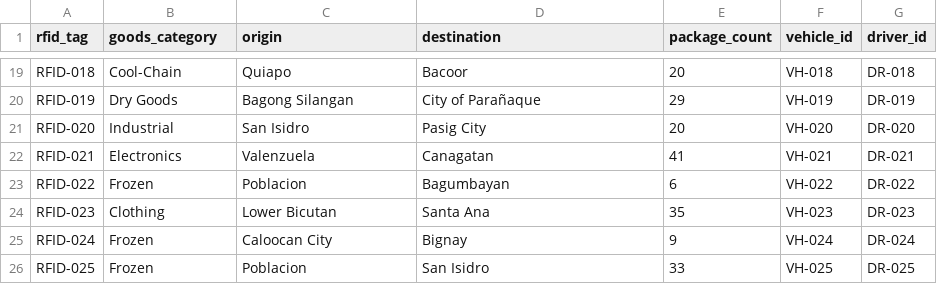
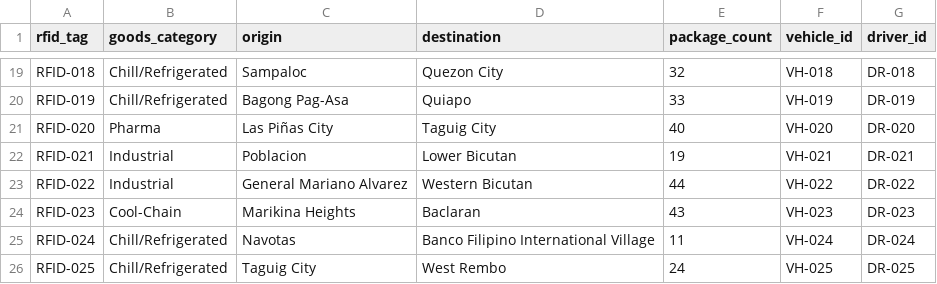
Before and after one commit to genoiii/NodeBlk-ADET-H3101, a CSV file: shipment_registry.csv, drawn as a sheet; only a part is shown, gaps mark what is left out; the diff covers the shown part only; the diff names each change by its address in the sheet, - before the commit and + after, or states it on an @@ line.

```diff
--- a/shipment_registry.csv
+++ b/shipment_registry.csv
-B19 (goods_category): Cool-Chain
+B19 (goods_category): Chill/Refrigerated
-C19 (origin): Quiapo
+C19 (origin): Sampaloc
-D19 (destination): Bacoor
+D19 (destination): Quezon City
-E19 (package_count): 20
+E19 (package_count): 32
-B20 (goods_category): Dry Goods
+B20 (goods_category): Chill/Refrigerated
-C20 (origin): Bagong Silangan
+C20 (origin): Bagong Pag-Asa
-D20 (destination): City of Parañaque
+D20 (destination): Quiapo
-E20 (package_count): 29
+E20 (package_count): 33
-B21 (goods_category): Industrial
+B21 (goods_category): Pharma
-C21 (origin): San Isidro
+C21 (origin): Las Piñas City
-D21 (destination): Pasig City
+D21 (destination): Taguig City
-E21 (package_count): 20
+E21 (package_count): 40
-B22 (goods_category): Electronics
+B22 (goods_category): Industrial
-C22 (origin): Valenzuela
+C22 (origin): Poblacion
-D22 (destination): Canagatan
+D22 (destination): Lower Bicutan
-E22 (package_count): 41
+E22 (package_count): 19
-B23 (goods_category): Frozen
+B23 (goods_category): Industrial
-C23 (origin): Poblacion
+C23 (origin): General Mariano Alvarez
-D23 (destination): Bagumbayan
+D23 (destination): Western Bicutan
-E23 (package_count): 6
+E23 (package_count): 44
-B24 (goods_category): Clothing
+B24 (goods_category): Cool-Chain
-C24 (origin): Lower Bicutan
+C24 (origin): Marikina Heights
-D24 (destination): Santa Ana
+D24 (destination): Baclaran
-E24 (package_count): 35
+E24 (package_count): 43
-B25:B26 (goods_category): Frozen
+B25:B26 (goods_category): Chill/Refrigerated
-C25 (origin): Caloocan City
+C25 (origin): Navotas
-D25 (destination): Bignay
+D25 (destination): Banco Filipino International Village
-E25 (package_count): 9
+E25 (package_count): 11
-C26 (origin): Poblacion
+C26 (origin): Taguig City
-D26 (destination): San Isidro
+D26 (destination): West Rembo
-E26 (package_count): 33
+E26 (package_count): 24
```
Also changed, not shown: 83 edited cells elsewhere in this file, gps_readings.csv, iot_data.csv, 3 other files.
